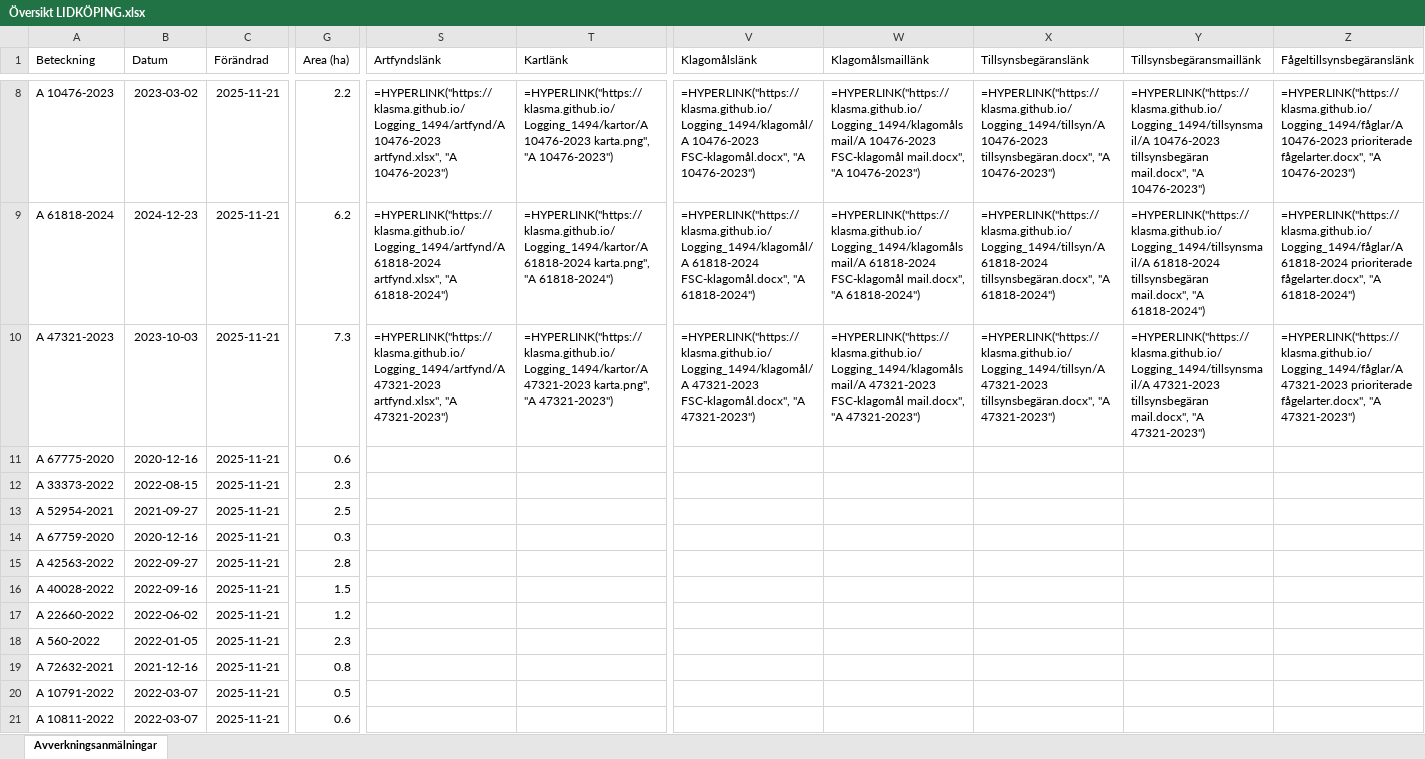
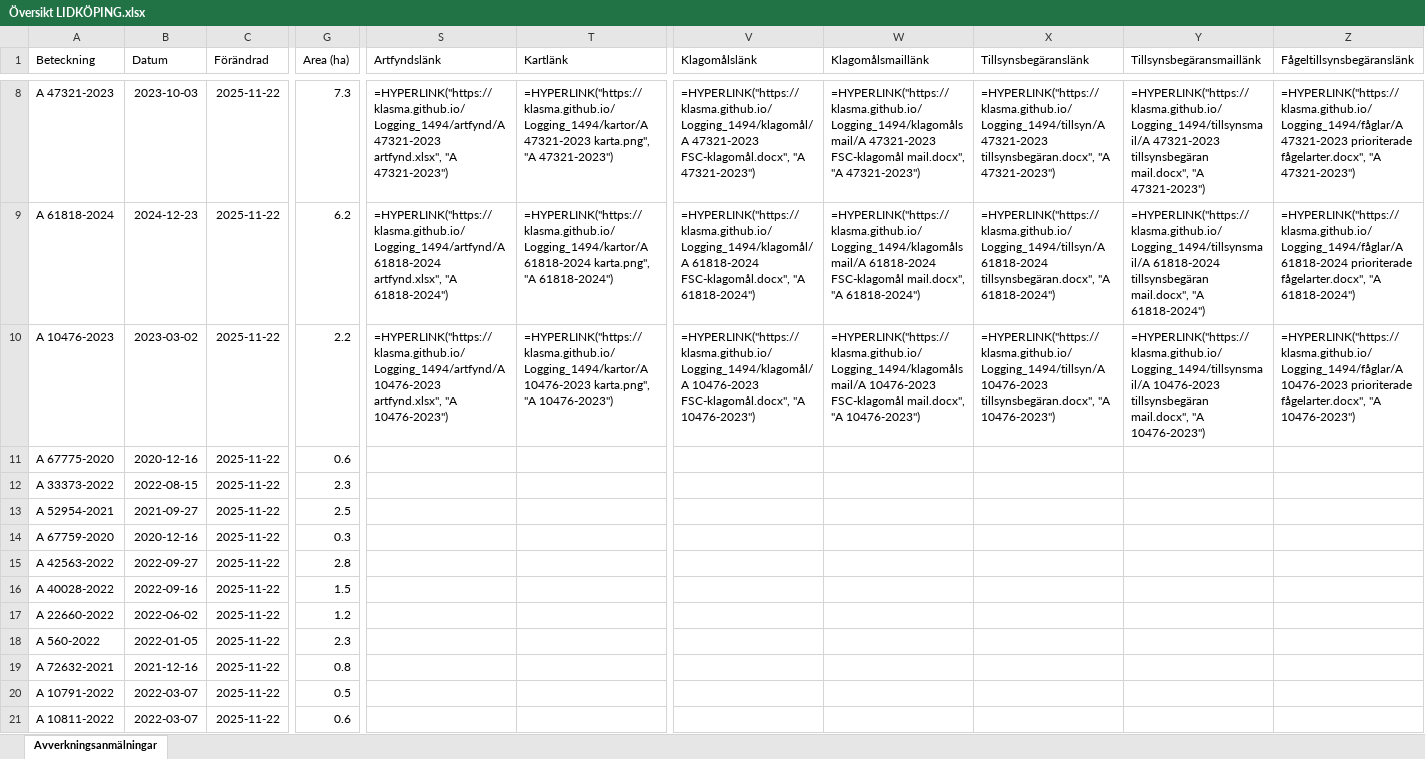
Before and after one commit to klasma/Logging_1494, an Excel workbook: Översikt LIDKÖPING.xlsx, sheet Avverkningsanmälningar, drawn as a sheet; only a part is shown, gaps mark what is left out; values as stored, in another font and other column widths than the file's, no borders; formulas without a stored value are shown as written; the diff covers the shown part only; the diff names each change by its address in the sheet, - before the commit and + after, or states it on an @@ line.

```diff
--- a/Översikt LIDKÖPING.xlsx (sheet Avverkningsanmälningar)
+++ b/Översikt LIDKÖPING.xlsx (sheet Avverkningsanmälningar)
-A8 (Beteckning): A 10476-2023
+A8 (Beteckning): A 47321-2023
-B8 (Datum): 2023-03-02
+B8 (Datum): 2023-10-03
-C8:C21 (Förändrad): 2025-11-21
+C8:C21 (Förändrad): 2025-11-22
-G8 (Area (ha)): 2.2
+G8 (Area (ha)): 7.3
-S8 (Artfyndslänk): =HYPERLINK("https://klasma.github.io/Logging_1494/artfynd/A 10476-2023 artfynd.xlsx", "A 10476-2023")
+S8 (Artfyndslänk): =HYPERLINK("https://klasma.github.io/Logging_1494/artfynd/A 47321-2023 artfynd.xlsx", "A 47321-2023")
-T8 (Kartlänk): =HYPERLINK("https://klasma.github.io/Logging_1494/kartor/A 10476-2023 karta.png", "A 10476-2023")
+T8 (Kartlänk): =HYPERLINK("https://klasma.github.io/Logging_1494/kartor/A 47321-2023 karta.png", "A 47321-2023")
-V8 (Klagomålslänk): =HYPERLINK("https://klasma.github.io/Logging_1494/klagomål/A 10476-2023 FSC-klagomål.docx", "A 10476-2023")
+V8 (Klagomålslänk): =HYPERLINK("https://klasma.github.io/Logging_1494/klagomål/A 47321-2023 FSC-klagomål.docx", "A 47321-2023")
-W8 (Klagomålsmaillänk): =HYPERLINK("https://klasma.github.io/Logging_1494/klagomålsmail/A 10476-2023 FSC-klagomål mail.docx", "A 10476-2023")
+W8 (Klagomålsmaillänk): =HYPERLINK("https://klasma.github.io/Logging_1494/klagomålsmail/A 47321-2023 FSC-klagomål mail.docx", "A 47321-2023")
-X8 (Tillsynsbegäranslänk): =HYPERLINK("https://klasma.github.io/Logging_1494/tillsyn/A 10476-2023 tillsynsbegäran.docx", "A 10476-2023")
+X8 (Tillsynsbegäranslänk): =HYPERLINK("https://klasma.github.io/Logging_1494/tillsyn/A 47321-2023 tillsynsbegäran.docx", "A 47321-2023")
-Y8 (Tillsynsbegäransmaillänk): =HYPERLINK("https://klasma.github.io/Logging_1494/tillsynsmail/A 10476-2023 tillsynsbegäran mail.docx", "A 10476-2023")
+Y8 (Tillsynsbegäransmaillänk): =HYPERLINK("https://klasma.github.io/Logging_1494/tillsynsmail/A 47321-2023 tillsynsbegäran mail.docx", "A 47321-2023")
-Z8 (Fågeltillsynsbegäranslänk): =HYPERLINK("https://klasma.github.io/Logging_1494/fåglar/A 10476-2023 prioriterade fågelarter.docx", "A 10476-2023")
+Z8 (Fågeltillsynsbegäranslänk): =HYPERLINK("https://klasma.github.io/Logging_1494/fåglar/A 47321-2023 prioriterade fågelarter.docx", "A 47321-2023")
-A10 (Beteckning): A 47321-2023
+A10 (Beteckning): A 10476-2023
-B10 (Datum): 2023-10-03
+B10 (Datum): 2023-03-02
-G10 (Area (ha)): 7.3
+G10 (Area (ha)): 2.2
-S10 (Artfyndslänk): =HYPERLINK("https://klasma.github.io/Logging_1494/artfynd/A 47321-2023 artfynd.xlsx", "A 47321-2023")
+S10 (Artfyndslänk): =HYPERLINK("https://klasma.github.io/Logging_1494/artfynd/A 10476-2023 artfynd.xlsx", "A 10476-2023")
-T10 (Kartlänk): =HYPERLINK("https://klasma.github.io/Logging_1494/kartor/A 47321-2023 karta.png", "A 47321-2023")
+T10 (Kartlänk): =HYPERLINK("https://klasma.github.io/Logging_1494/kartor/A 10476-2023 karta.png", "A 10476-2023")
-V10 (Klagomålslänk): =HYPERLINK("https://klasma.github.io/Logging_1494/klagomål/A 47321-2023 FSC-klagomål.docx", "A 47321-2023")
+V10 (Klagomålslänk): =HYPERLINK("https://klasma.github.io/Logging_1494/klagomål/A 10476-2023 FSC-klagomål.docx", "A 10476-2023")
-W10 (Klagomålsmaillänk): =HYPERLINK("https://klasma.github.io/Logging_1494/klagomålsmail/A 47321-2023 FSC-klagomål mail.docx", "A 47321-2023")
+W10 (Klagomålsmaillänk): =HYPERLINK("https://klasma.github.io/Logging_1494/klagomålsmail/A 10476-2023 FSC-klagomål mail.docx", "A 10476-2023")
-X10 (Tillsynsbegäranslänk): =HYPERLINK("https://klasma.github.io/Logging_1494/tillsyn/A 47321-2023 tillsynsbegäran.docx", "A 47321-2023")
+X10 (Tillsynsbegäranslänk): =HYPERLINK("https://klasma.github.io/Logging_1494/tillsyn/A 10476-2023 tillsynsbegäran.docx", "A 10476-2023")
-Y10 (Tillsynsbegäransmaillänk): =HYPERLINK("https://klasma.github.io/Logging_1494/tillsynsmail/A 47321-2023 tillsynsbegäran mail.docx", "A 47321-2023")
+Y10 (Tillsynsbegäransmaillänk): =HYPERLINK("https://klasma.github.io/Logging_1494/tillsynsmail/A 10476-2023 tillsynsbegäran mail.docx", "A 10476-2023")
-Z10 (Fågeltillsynsbegäranslänk): =HYPERLINK("https://klasma.github.io/Logging_1494/fåglar/A 47321-2023 prioriterade fågelarter.docx", "A 47321-2023")
+Z10 (Fågeltillsynsbegäranslänk): =HYPERLINK("https://klasma.github.io/Logging_1494/fåglar/A 10476-2023 prioriterade fågelarter.docx", "A 10476-2023")
```
Also changed, not shown: 862 edited cells elsewhere in this sheet, artfynd/A 10476-2023 artfynd.xlsx, artfynd/A 15219-2024 artfynd.xlsx, 50 other files.
